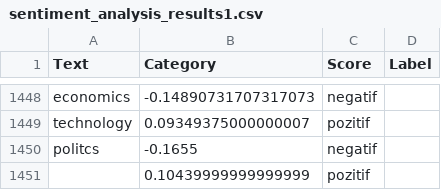
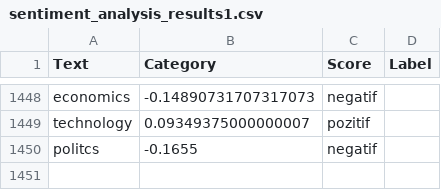
Before and after one commit to htcayhann/Turkce-DDI-Acikhack2024TDDI, a CSV file: sentiment_analysis_results1.csv, drawn as a sheet; only a part is shown, gaps mark what is left out; the diff names each change by its address in the sheet, - before the commit and + after, or states it on an @@ line.

Commit message:
Duygu analizi sonuçları

```diff
--- a/sentiment_analysis_results1.csv
+++ b/sentiment_analysis_results1.csv
-row 1451:  | 0.10439999999999999 | pozitif
```
